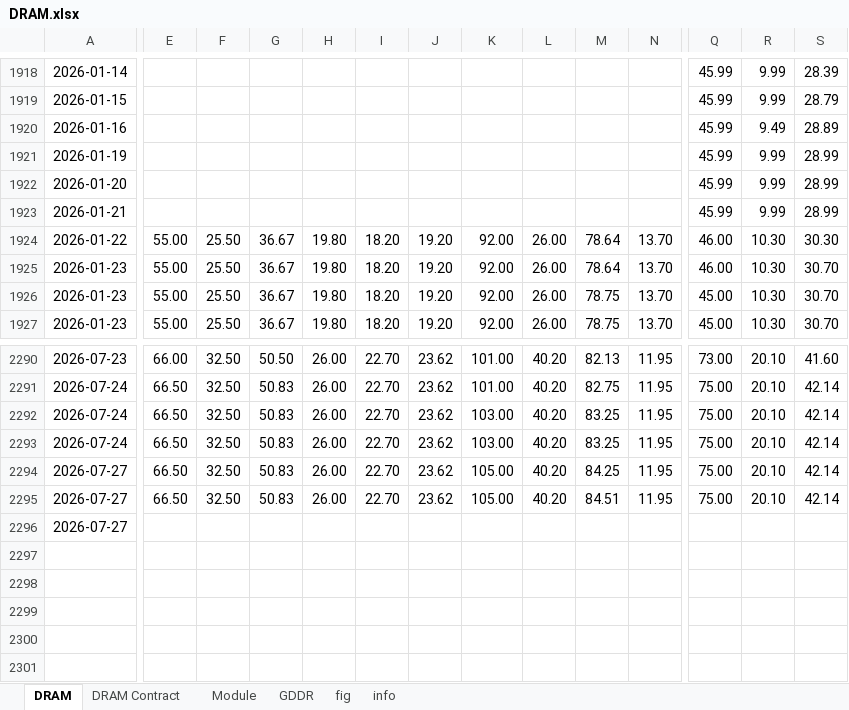
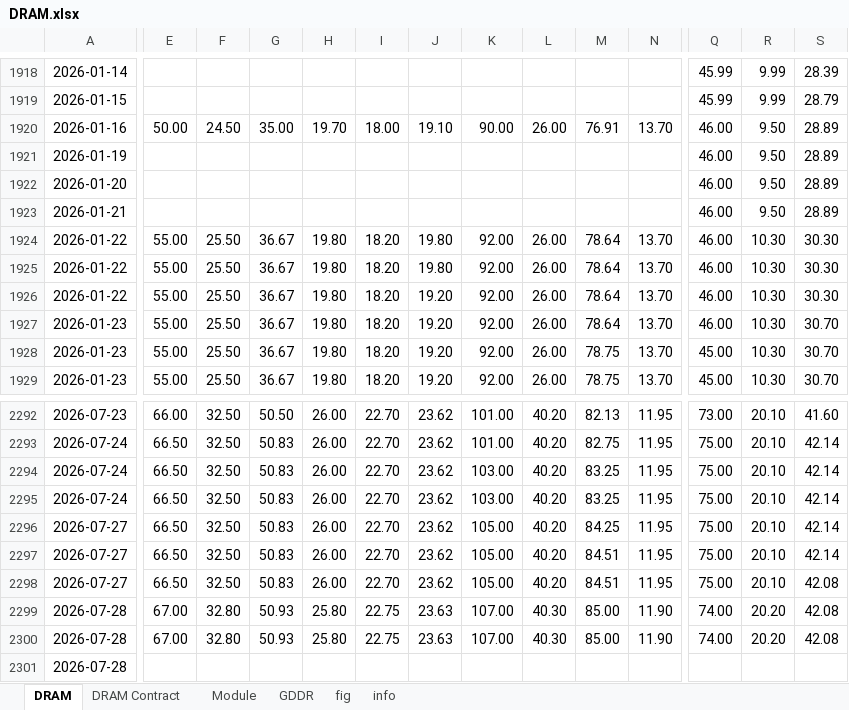
Before and after one commit to Tommylee1013/FinancialData, an Excel workbook: data_lake/industry/TrendForce/DRAM.xlsx, sheet DRAM, drawn as a sheet; only a part is shown, gaps mark what is left out; values as stored, in another font and other column widths than the file's, no borders; addresses are those after the commit; rows hold the shown columns only; the diff covers the shown part only; the diff names each change by its address in the sheet, - before the commit and + after, or states it on an @@ line.

Commit message:
data update (2026/07/28)

```diff
--- a/data_lake/industry/TrendForce/DRAM.xlsx (sheet DRAM)
+++ b/data_lake/industry/TrendForce/DRAM.xlsx (sheet DRAM)
-E1920: (empty)
+E1920: 50.00
-F1920: (empty)
+F1920: 24.50
-G1920: (empty)
+G1920: 35.00
-H1920: (empty)
+H1920: 19.70
-I1920: (empty)
+I1920: 18.00
-J1920: (empty)
+J1920: 19.10
-K1920: (empty)
+K1920: 90.00
-L1920: (empty)
+L1920: 26.00
-M1920: (empty)
+M1920: 76.91
-N1920: (empty)
+N1920: 13.70
-Q1920:Q1923: 45.99
+Q1920:Q1923: 46.00
-R1920: 9.49
+R1920: 9.50
-R1921:R1923: 9.99
+R1921:R1923: 9.50
-S1921:S1923: 28.99
+S1921:S1923: 28.89
+row 1924: 2026-01-22 | 55.00 | 25.50 | 36.67 | 19.80 | 18.20 | 19.80 | 92.00 | 26.00 | 78.64 | 13.70 | 46.00 | 10.30 | 30.30
+row 1925: 2026-01-22 | 55.00 | 25.50 | 36.67 | 19.80 | 18.20 | 19.80 | 92.00 | 26.00 | 78.64 | 13.70 | 46.00 | 10.30 | 30.30
+row 2298: 2026-07-27 | 66.50 | 32.50 | 50.83 | 26.00 | 22.70 | 23.62 | 105.00 | 40.20 | 84.51 | 11.95 | 75.00 | 20.10 | 42.08
+row 2299: 2026-07-28 | 67.00 | 32.80 | 50.93 | 25.80 | 22.75 | 23.63 | 107.00 | 40.30 | 85.00 | 11.90 | 74.00 | 20.20 | 42.08
+row 2300: 2026-07-28 | 67.00 | 32.80 | 50.93 | 25.80 | 22.75 | 23.63 | 107.00 | 40.30 | 85.00 | 11.90 | 74.00 | 20.20 | 42.08
-A2301: 2026-07-27
+A2301: 2026-07-28
```
Also changed, not shown: 9 edited cells elsewhere in this sheet, charts or pictures, data_lake/Index/Bond Index.xlsx, data_lake/commodity/Lithium.xlsx, 17 other files.
